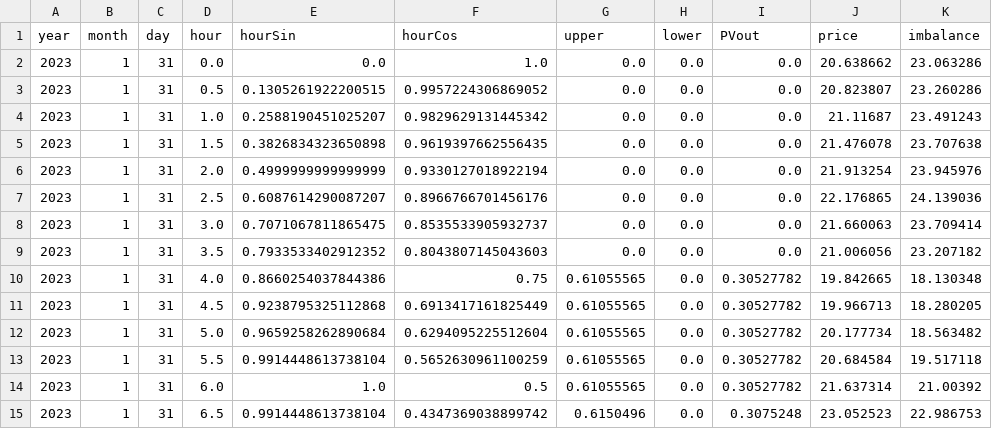
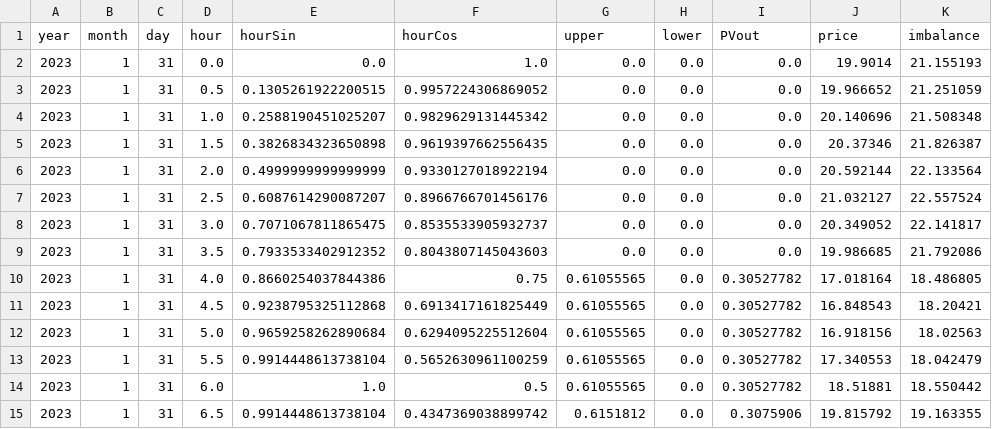
Before and after one commit to SmartGridLab/battery-control-by-reinforcement-learning, a CSV file: price_predict.csv, drawn as a sheet; only a part is shown; the diff covers the shown part only.

```diff
--- a/price_predict.csv
+++ b/price_predict.csv
@@ -1,15 +1,15 @@
 year,month,day,hour,hourSin,hourCos,upper,lower,PVout,price,imbalance
-2023,1,31,0.0,0.0,1.0,0.0,0.0,0.0,20.638662,23.063286
-2023,1,31,0.5,0.1305261922200515,0.9957224306869052,0.0,0.0,0.0,20.823807,23.260286
-2023,1,31,1.0,0.2588190451025207,0.9829629131445342,0.0,0.0,0.0,21.11687,23.491243
-2023,1,31,1.5,0.3826834323650898,0.9619397662556435,0.0,0.0,0.0,21.476078,23.707638
-2023,1,31,2.0,0.4999999999999999,0.9330127018922194,0.0,0.0,0.0,21.913254,23.945976
-2023,1,31,2.5,0.6087614290087207,0.8966766701456176,0.0,0.0,0.0,22.176865,24.139036
-2023,1,31,3.0,0.7071067811865475,0.8535533905932737,0.0,0.0,0.0,21.660063,23.709414
-2023,1,31,3.5,0.7933533402912352,0.8043807145043603,0.0,0.0,0.0,21.006056,23.207182
-2023,1,31,4.0,0.8660254037844386,0.75,0.61055565,0.0,0.30527782,19.842665,18.130348
-2023,1,31,4.5,0.9238795325112868,0.6913417161825449,0.61055565,0.0,0.30527782,19.966713,18.280205
-2023,1,31,5.0,0.9659258262890684,0.6294095225512604,0.61055565,0.0,0.30527782,20.177734,18.563482
-2023,1,31,5.5,0.9914448613738104,0.5652630961100259,0.61055565,0.0,0.30527782,20.684584,19.517118
-2023,1,31,6.0,1.0,0.5,0.61055565,0.0,0.30527782,21.637314,21.00392
-2023,1,31,6.5,0.9914448613738104,0.4347369038899742,0.6150496,0.0,0.3075248,23.052523,22.986753
+2023,1,31,0.0,0.0,1.0,0.0,0.0,0.0,19.9014,21.155193
+2023,1,31,0.5,0.1305261922200515,0.9957224306869052,0.0,0.0,0.0,19.966652,21.251059
+2023,1,31,1.0,0.2588190451025207,0.9829629131445342,0.0,0.0,0.0,20.140696,21.508348
+2023,1,31,1.5,0.3826834323650898,0.9619397662556435,0.0,0.0,0.0,20.37346,21.826387
+2023,1,31,2.0,0.4999999999999999,0.9330127018922194,0.0,0.0,0.0,20.592144,22.133564
+2023,1,31,2.5,0.6087614290087207,0.8966766701456176,0.0,0.0,0.0,21.032127,22.557524
+2023,1,31,3.0,0.7071067811865475,0.8535533905932737,0.0,0.0,0.0,20.349052,22.141817
+2023,1,31,3.5,0.7933533402912352,0.8043807145043603,0.0,0.0,0.0,19.986685,21.792086
+2023,1,31,4.0,0.8660254037844386,0.75,0.61055565,0.0,0.30527782,17.018164,18.486805
+2023,1,31,4.5,0.9238795325112868,0.6913417161825449,0.61055565,0.0,0.30527782,16.848543,18.20421
+2023,1,31,5.0,0.9659258262890684,0.6294095225512604,0.61055565,0.0,0.30527782,16.918156,18.02563
+2023,1,31,5.5,0.9914448613738104,0.5652630961100259,0.61055565,0.0,0.30527782,17.340553,18.042479
+2023,1,31,6.0,1.0,0.5,0.61055565,0.0,0.30527782,18.51881,18.550442
+2023,1,31,6.5,0.9914448613738104,0.4347369038899742,0.6151812,0.0,0.3075906,19.815792,19.163355
```
Also changed, not shown: 118 edited cells elsewhere in this file, pv_predict.csv, result_data.csv, 12 other files.
